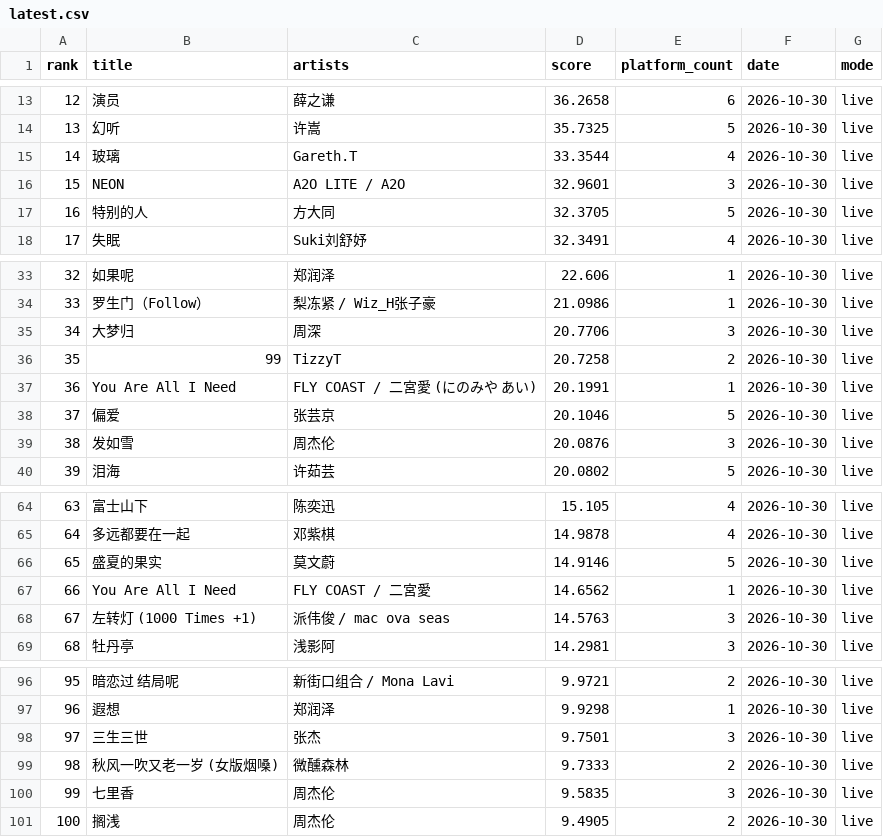
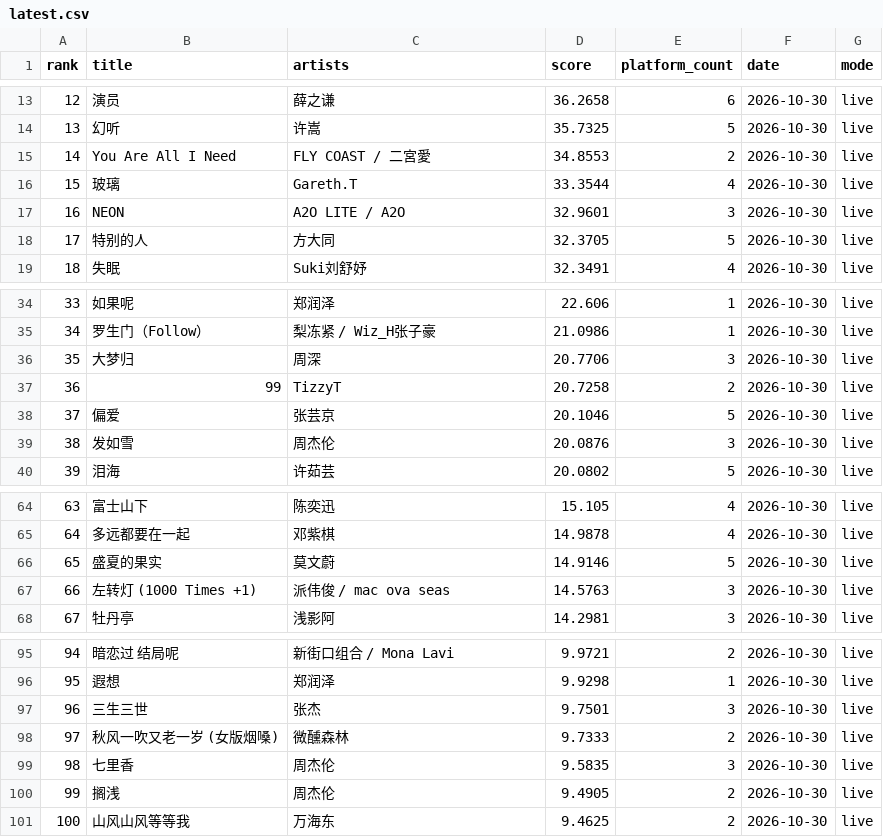
Before and after one commit to arnoldhao/resonance, a CSV file: dist/data/latest.csv, drawn as a sheet; only a part is shown, gaps mark what is left out; removed rows and columns are numbered as before the commit, all else as after; the diff names each change by its address in the sheet, - before the commit and + after, or states it on an @@ line.

```diff
--- a/dist/data/latest.csv
+++ b/dist/data/latest.csv
+row 15: 14 | You Are All I Need | FLY COAST / 二宮愛 | 34.8553 | 2 | 2026-10-30 | live
@@ column A (rank) renumbered between rows 16 and 100 @@
-row 37: 36 | You Are All I Need | FLY COAST / 二宮愛 (にのみや あい) | 20.1991 | 1 | 2026-10-30 | live
-row 67: 66 | You Are All I Need | FLY COAST / 二宮愛 | 14.6562 | 1 | 2026-10-30 | live
+row 101: 100 | 山风山风等等我 | 万海东 | 9.4625 | 2 | 2026-10-30 | live
```
Also changed, not shown: 50 other files.
